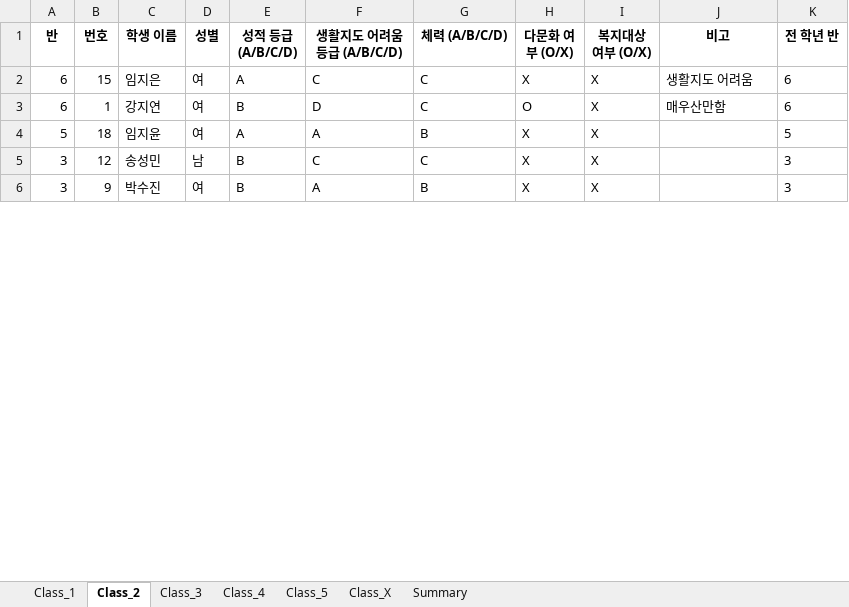
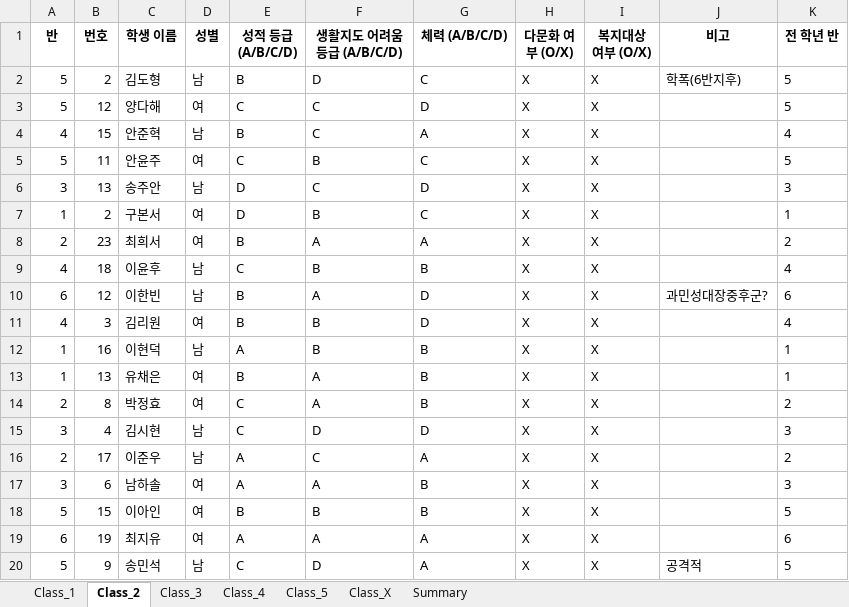
Before and after one commit to HappyFeetGH/classMaker, an Excel workbook: Class_Assignment_Results.xlsx, sheet Class_2, drawn as a sheet; only a part is shown; the shorter side is filled out with more unchanged rows; values as stored, in another font and other column widths than the file's, no borders; removed rows and columns are numbered as before the commit, all else as after; the diff covers the shown part only; the diff names each change by its address in the sheet, - before the commit and + after, or states it on an @@ line.

```diff
--- a/Class_Assignment_Results.xlsx (sheet Class_2)
+++ b/Class_Assignment_Results.xlsx (sheet Class_2)
-row 2: 6 | 15 | 임지은 | 여 | A | C | C | X | X | 생활지도 어려움 | 6
-row 3: 6 | 1 | 강지연 | 여 | B | D | C | O | X | 매우산만함 | 6
+row 2: 5 | 2 | 김도형 | 남 | B | D | C | X | X | 학폭(6반지후) | 5
+row 3: 5 | 12 | 양다해 | 여 | C | C | D | X | X |  | 5
+row 4: 4 | 15 | 안준혁 | 남 | B | C | A | X | X |  | 4
-B5 (번호): 18
+B5 (번호): 11
-C5 (학생 이름): 임지윤
+C5 (학생 이름): 안윤주
-E5 (성적 등급 (A/B/C/D)): A
+E5 (성적 등급 (A/B/C/D)): C
-F5 (생활지도 어려움 등급 (A/B/C/D)): A
+F5 (생활지도 어려움 등급 (A/B/C/D)): B
-G5 (체력 (A/B/C/D)): B
+G5 (체력 (A/B/C/D)): C
-B6 (번호): 12
+B6 (번호): 13
-C6 (학생 이름): 송성민
+C6 (학생 이름): 송주안
-E6 (성적 등급 (A/B/C/D)): B
+E6 (성적 등급 (A/B/C/D)): D
-G6 (체력 (A/B/C/D)): C
+G6 (체력 (A/B/C/D)): D
+row 7: 1 | 2 | 구본서 | 여 | D | B | C | X | X |  | 1
+row 8: 2 | 23 | 최희서 | 여 | B | A | A | X | X |  | 2
+row 9: 4 | 18 | 이윤후 | 남 | C | B | B | X | X |  | 4
+row 10: 6 | 12 | 이한빈 | 남 | B | A | D | X | X | 과민성대장중후군? | 6
@@ row 22 moved to row 11: 4 @@
+row 12: 1 | 16 | 이현덕 | 남 | A | B | B | X | X |  | 1
+row 13: 1 | 13 | 유채은 | 여 | B | A | B | X | X |  | 1
+row 14: 2 | 8 | 박정효 | 여 | C | A | B | X | X |  | 2
+row 15: 3 | 4 | 김시현 | 남 | C | D | D | X | X |  | 3
+row 16: 2 | 17 | 이준우 | 남 | A | C | A | X | X |  | 2
+row 17: 3 | 6 | 남하솔 | 여 | A | A | B | X | X |  | 3
+row 18: 5 | 15 | 이아인 | 여 | B | B | B | X | X |  | 5
+row 19: 6 | 19 | 최지유 | 여 | A | A | A | X | X |  | 6
+row 20: 5 | 9 | 송민석 | 남 | C | D | A | X | X | 공격적 | 5
```
Also changed, not shown: 4 added rows and 18 removed rows elsewhere in this sheet, sheet Class_5, sheet Class_3, sheet Class_4, sheet Class_1, sheet Class_X, sheet Summary, 1 other file.
